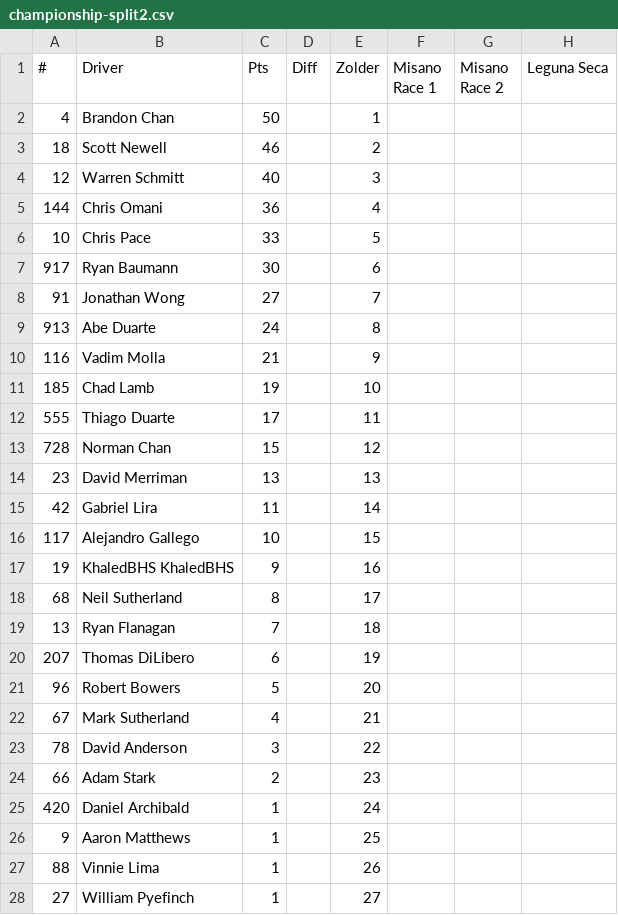
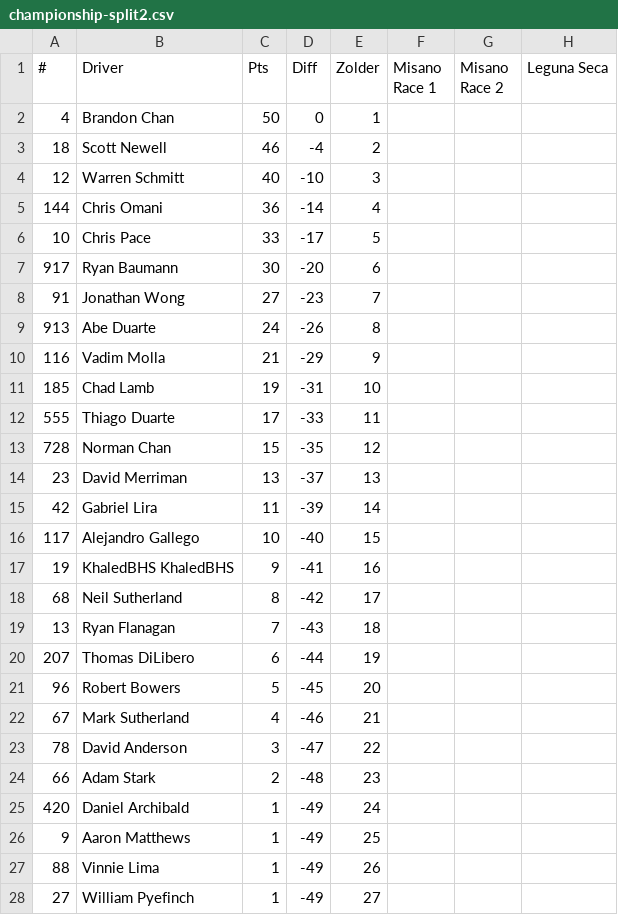
Before and after one commit to kagd/league-results-parser, a CSV file: data/parsed/championship-split2.csv, drawn as a sheet; only a part is shown; the diff covers the shown part only; the diff names each change by its address in the sheet, - before the commit and + after, or states it on an @@ line.

Commit message:
update spreadsheet with adjusted fastest lap

```diff
--- a/data/parsed/championship-split2.csv
+++ b/data/parsed/championship-split2.csv
-D2 (Diff): (empty)
+D2 (Diff): 0
-D3 (Diff): (empty)
+D3 (Diff): -4
-D4 (Diff): (empty)
+D4 (Diff): -10
-D5 (Diff): (empty)
+D5 (Diff): -14
-D6 (Diff): (empty)
+D6 (Diff): -17
-D7 (Diff): (empty)
+D7 (Diff): -20
-D8 (Diff): (empty)
+D8 (Diff): -23
-D9 (Diff): (empty)
+D9 (Diff): -26
-D10 (Diff): (empty)
+D10 (Diff): -29
-D11 (Diff): (empty)
+D11 (Diff): -31
-D12 (Diff): (empty)
+D12 (Diff): -33
-D13 (Diff): (empty)
+D13 (Diff): -35
-D14 (Diff): (empty)
+D14 (Diff): -37
-D15 (Diff): (empty)
+D15 (Diff): -39
-D16 (Diff): (empty)
+D16 (Diff): -40
-D17 (Diff): (empty)
+D17 (Diff): -41
-D18 (Diff): (empty)
+D18 (Diff): -42
-D19 (Diff): (empty)
+D19 (Diff): -43
-D20 (Diff): (empty)
+D20 (Diff): -44
-D21 (Diff): (empty)
+D21 (Diff): -45
-D22 (Diff): (empty)
+D22 (Diff): -46
-D23 (Diff): (empty)
+D23 (Diff): -47
-D24 (Diff): (empty)
+D24 (Diff): -48
-D25:D28 (Diff): (empty)
+D25:D28 (Diff): -49
```
Also changed, not shown: 2 edited cells elsewhere in this file.
